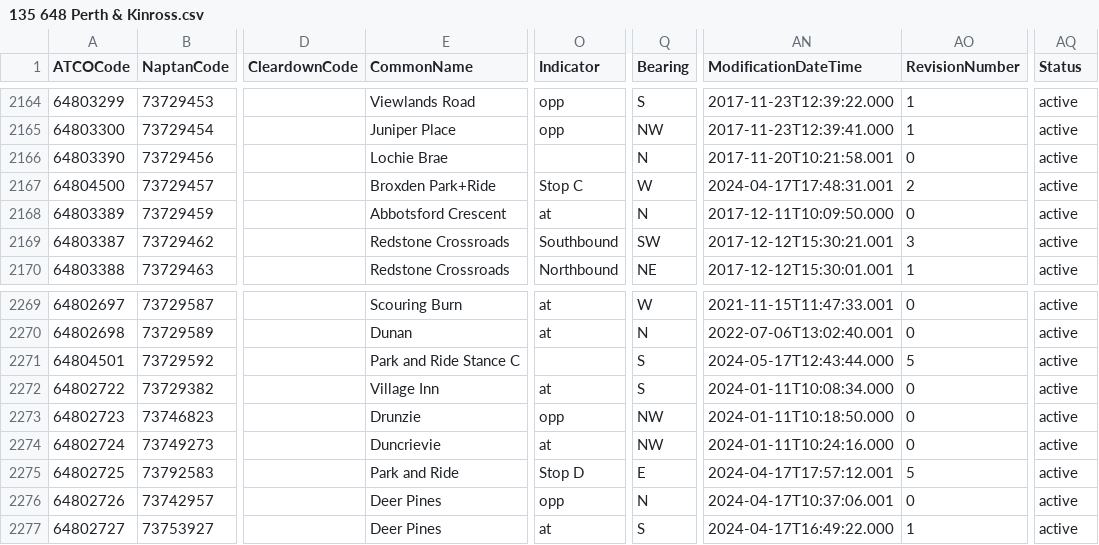
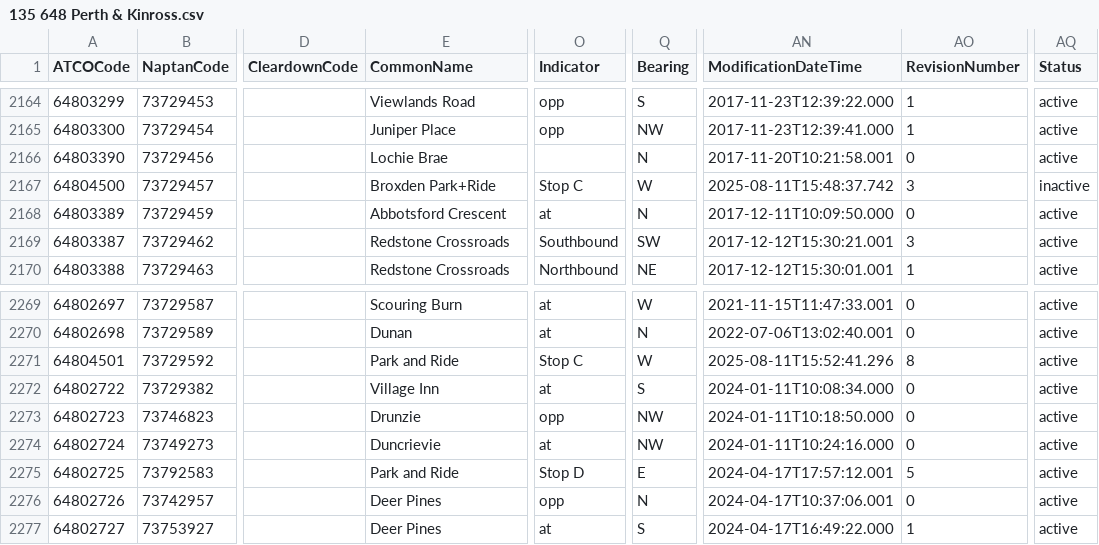
Before and after one commit to bustimes/scrapings, a CSV file: naptan/135 648 Perth & Kinross.csv, drawn as a sheet; only a part is shown, gaps mark what is left out; the diff names each change by its address in the sheet, - before the commit and + after, or states it on an @@ line.

```diff
--- a/naptan/135 648 Perth & Kinross.csv
+++ b/naptan/135 648 Perth & Kinross.csv
-AN2167 (ModificationDateTime): 2024-04-17T17:48:31.001
+AN2167 (ModificationDateTime): 2025-08-11T15:48:37.742
-AO2167 (RevisionNumber): 2
+AO2167 (RevisionNumber): 3
-AQ2167 (Status): active
+AQ2167 (Status): inactive
-E2271 (CommonName): Park and Ride Stance C
+E2271 (CommonName): Park and Ride
-O2271 (Indicator): (empty)
+O2271 (Indicator): Stop C
-Q2271 (Bearing): S
+Q2271 (Bearing): W
-AN2271 (ModificationDateTime): 2024-05-17T12:43:44.000
+AN2271 (ModificationDateTime): 2025-08-11T15:52:41.296
-AO2271 (RevisionNumber): 5
+AO2271 (RevisionNumber): 8
```
Also changed, not shown: naptan/024 541 Isle of Anglesey.csv, 1 other file.
